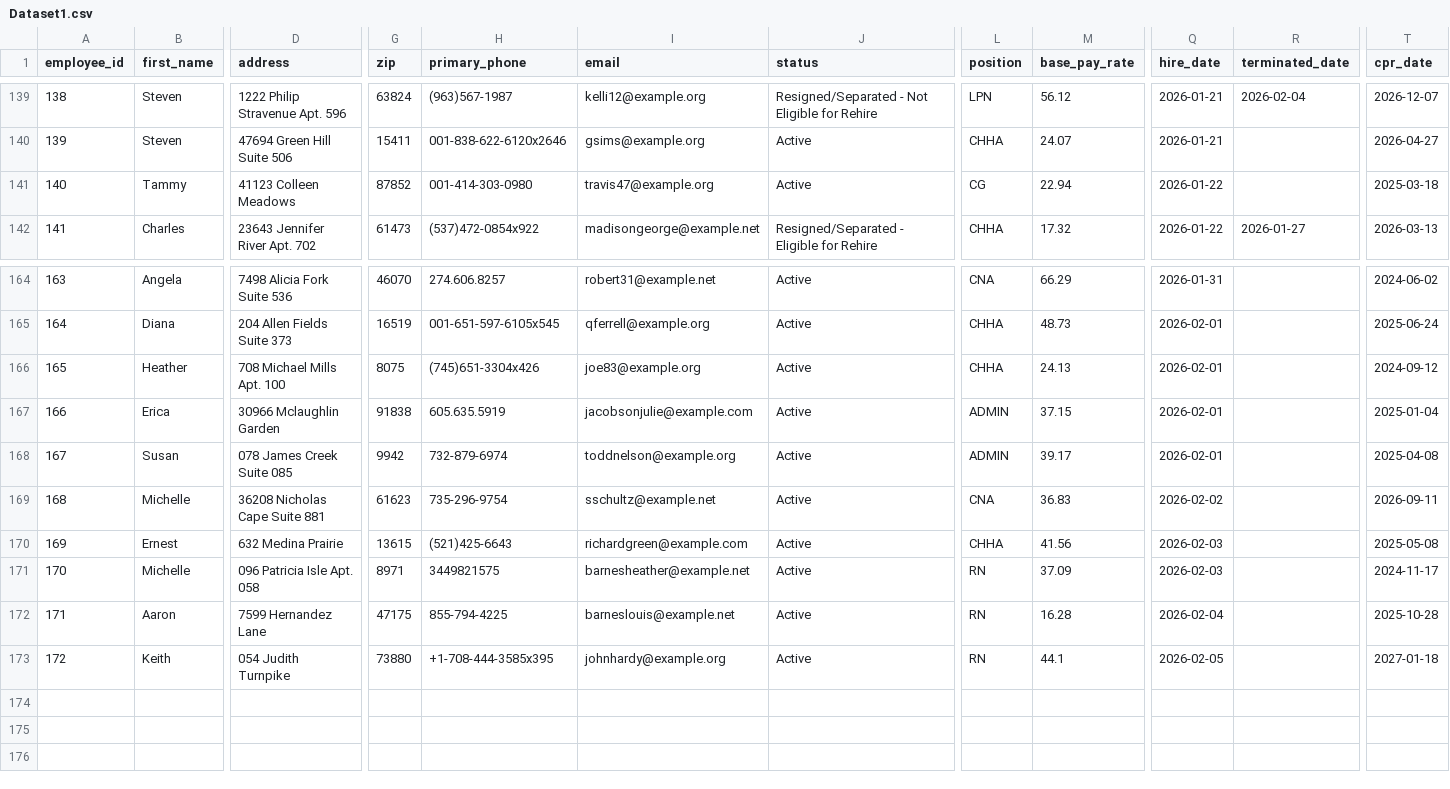
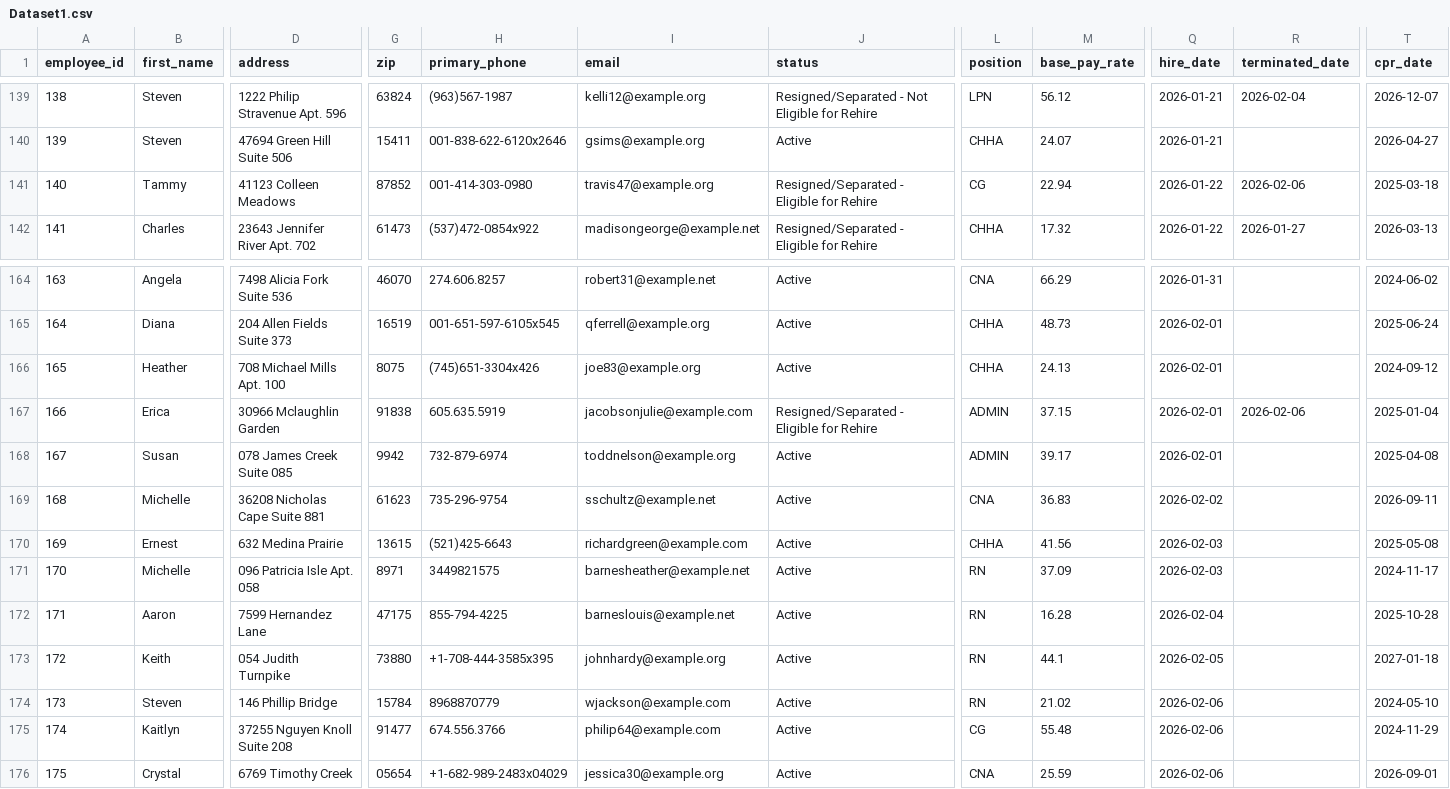
Before and after one commit to uzairnauman/Work_Opportunity_Tax_Credit, a CSV file: Datasets/Dataset1.csv, drawn as a sheet; only a part is shown, gaps mark what is left out; rows hold the shown columns only; the diff names each change by its address in the sheet, - before the commit and + after, or states it on an @@ line.

Commit message:
Automated HR update: Fri Feb  6 06:38:53 UTC 2026

```diff
--- a/Datasets/Dataset1.csv
+++ b/Datasets/Dataset1.csv
-J141 (status): Active
+J141 (status): Resigned/Separated - Eligible for Rehire
-R141 (terminated_date): (empty)
+R141 (terminated_date): 2026-02-06
-J167 (status): Active
+J167 (status): Resigned/Separated - Eligible for Rehire
-R167 (terminated_date): (empty)
+R167 (terminated_date): 2026-02-06
+row 174: 173 | Steven | 146 Phillip Bridge | 15784 | 8968870779 | wjackson@example.com | Active | RN | 21.02 | 2026-02-06 |  | 2024-05-10
+row 175: 174 | Kaitlyn | 37255 Nguyen Knoll Suite 208 | 91477 | 674.556.3766 | philip64@example.com | Active | CG | 55.48 | 2026-02-06 |  | 2024-11-29
+row 176: 175 | Crystal | 6769 Timothy Creek | 05654 | +1-682-989-2483x04029 | jessica30@example.org | Active | CNA | 25.59 | 2026-02-06 |  | 2026-09-01
```
